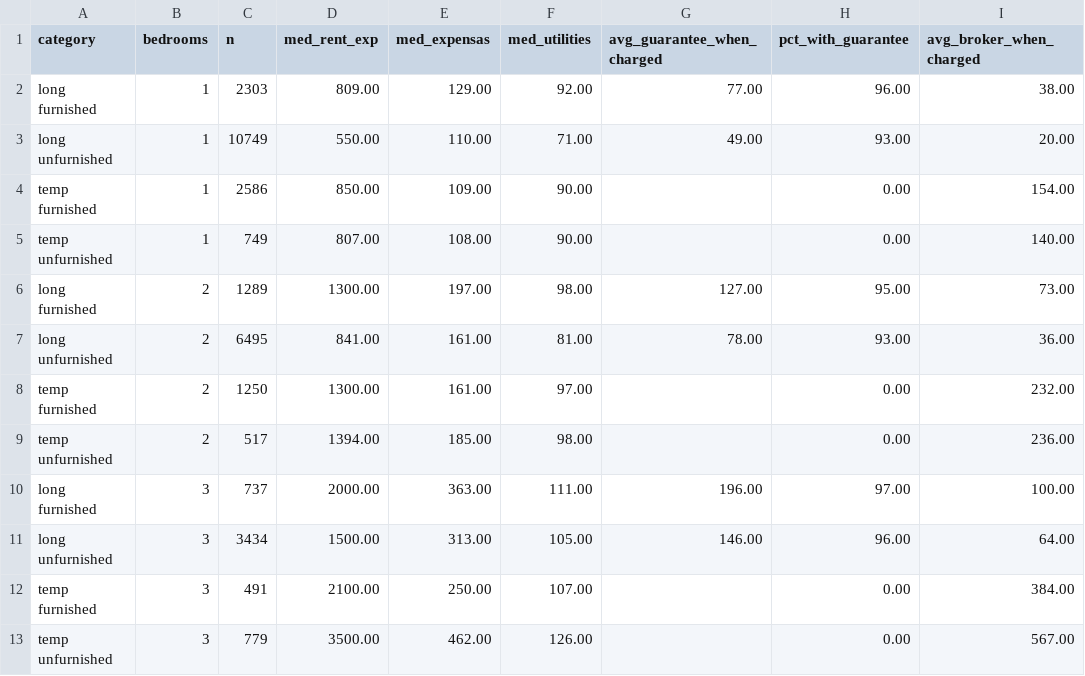
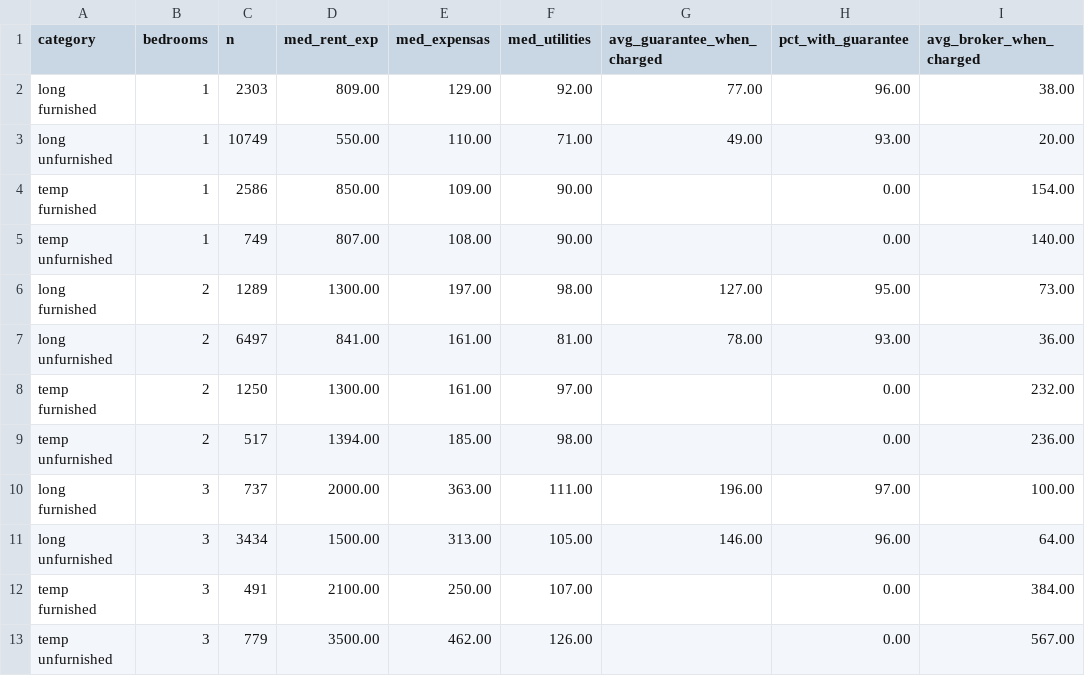
Before and after one commit to unitrank/buenos-aires-rental-market, a CSV file: data/latest/cost-breakdown.csv, drawn as a sheet; only a part is shown; the diff names each change by its address in the sheet, - before the commit and + after, or states it on an @@ line.

```diff
--- a/data/latest/cost-breakdown.csv
+++ b/data/latest/cost-breakdown.csv
-C7 (n): 6495
+C7 (n): 6497
```
Also changed, not shown: data/history/uaci-2026-09.csv, data/latest/by-barrio.csv, 7 other files.
